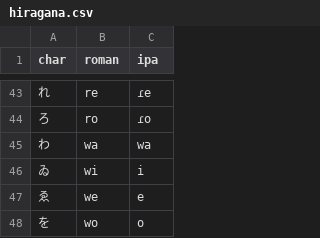
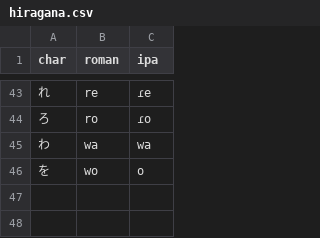
Before and after one commit to neonfuz/learnascript, a CSV file: static/langs/hiragana.csv, drawn as a sheet; only a part is shown, gaps mark what is left out; the diff names each change by its address in the sheet, - before the commit and + after, or states it on an @@ line.

Commit message:
First commit for hiragana support

```diff
--- a/static/langs/hiragana.csv
+++ b/static/langs/hiragana.csv
-row 46: ゐ | wi | i
-row 47: ゑ | we | e
```
Also changed, not shown: static/langs/russian.csv, 4 other files.
